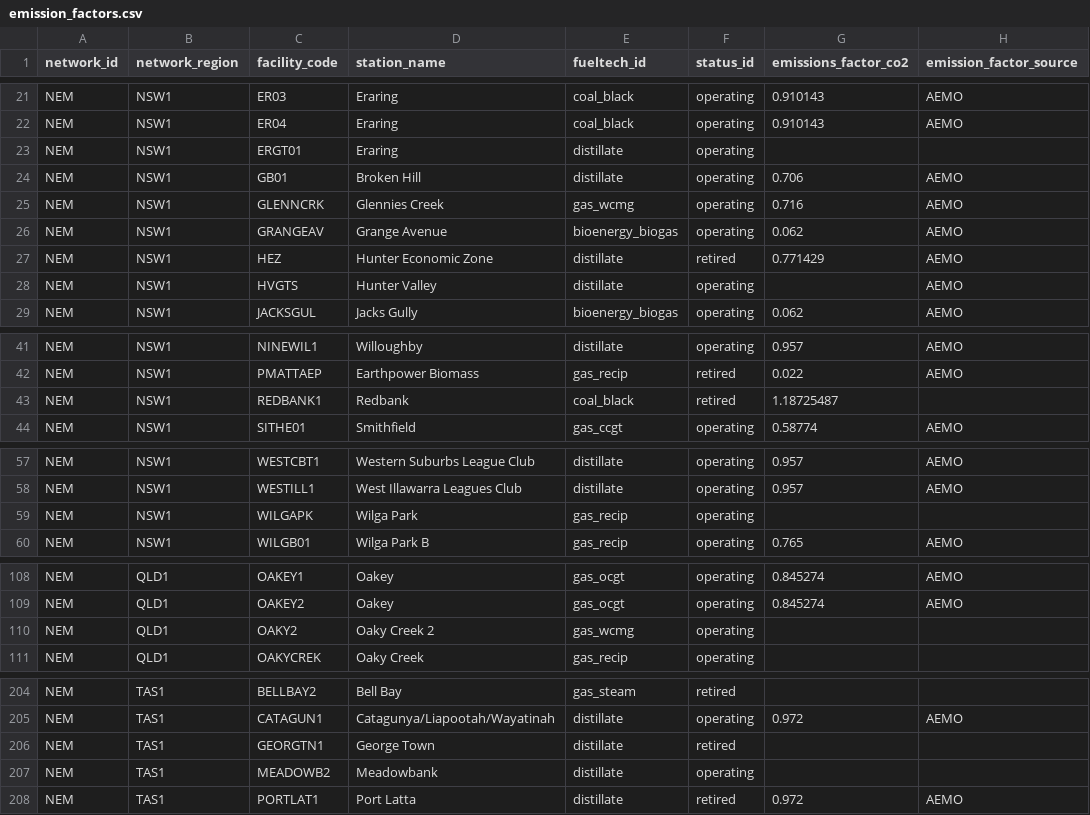
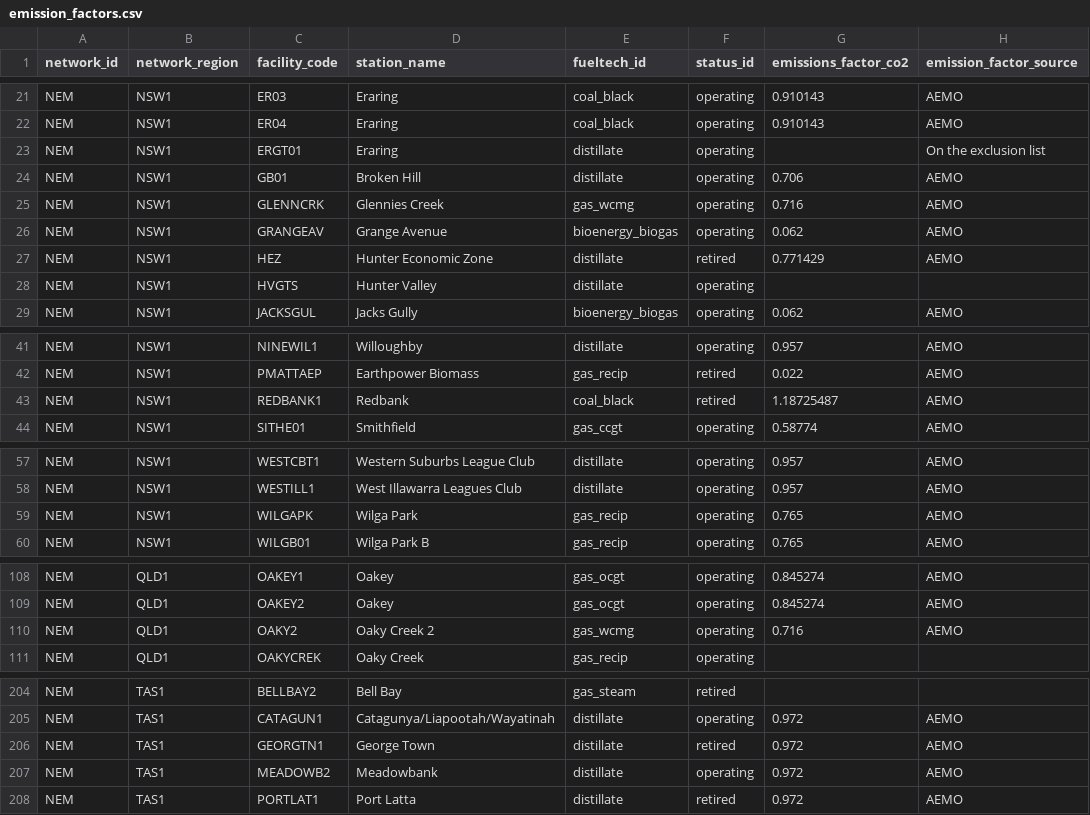
Before and after one commit to opennem/opennem, a CSV file: opennem/data/emission_factors.csv, drawn as a sheet; only a part is shown, gaps mark what is left out.

Commit message:
FEAT: Update emission factors

```diff
--- a/opennem/data/emission_factors.csv
+++ b/opennem/data/emission_factors.csv
@@ -22,3 +22,3 @@ NEM,NSW1,ER03,Eraring,coal_black,operating,0.910143,AEMO
 NEM,NSW1,ER04,Eraring,coal_black,operating,0.910143,AEMO
-NEM,NSW1,ERGT01,Eraring,distillate,operating,,
+NEM,NSW1,ERGT01,Eraring,distillate,operating,,On the exclusion list
 NEM,NSW1,GB01,Broken Hill,distillate,operating,0.706,AEMO
@@ -27,3 +27,3 @@ NEM,NSW1,GRANGEAV,Grange Avenue,bioenergy_biogas,operating,0.062,AEMO
 NEM,NSW1,HEZ,Hunter Economic Zone,distillate,retired,0.771429,AEMO
-NEM,NSW1,HVGTS,Hunter Valley,distillate,operating,,AEMO
+NEM,NSW1,HVGTS,Hunter Valley,distillate,operating,,
 NEM,NSW1,JACKSGUL,Jacks Gully,bioenergy_biogas,operating,0.062,AEMO
@@ -42,3 +42,3 @@ NEM,NSW1,NINEWIL1,Willoughby,distillate,operating,0.957,AEMO
 NEM,NSW1,PMATTAEP,Earthpower Biomass,gas_recip,retired,0.022,AEMO
-NEM,NSW1,REDBANK1,Redbank,coal_black,retired,1.18725487,
+NEM,NSW1,REDBANK1,Redbank,coal_black,retired,1.18725487,AEMO
 NEM,NSW1,SITHE01,Smithfield,gas_ccgt,operating,0.58774,AEMO
@@ -58,3 +58,3 @@ NEM,NSW1,WESTCBT1,Western Suburbs League Club,distillate,operating,0.957,AEMO
 NEM,NSW1,WESTILL1,West Illawarra Leagues Club,distillate,operating,0.957,AEMO
-NEM,NSW1,WILGAPK,Wilga Park,gas_recip,operating,,
+NEM,NSW1,WILGAPK,Wilga Park,gas_recip,operating,0.765,AEMO
 NEM,NSW1,WILGB01,Wilga Park B,gas_recip,operating,0.765,AEMO
@@ -109,3 +109,3 @@ NEM,QLD1,OAKEY1,Oakey,gas_ocgt,operating,0.845274,AEMO
 NEM,QLD1,OAKEY2,Oakey,gas_ocgt,operating,0.845274,AEMO
-NEM,QLD1,OAKY2,Oaky Creek 2,gas_wcmg,operating,,
+NEM,QLD1,OAKY2,Oaky Creek 2,gas_wcmg,operating,0.716,AEMO
 NEM,QLD1,OAKYCREK,Oaky Creek,gas_recip,operating,,
@@ -205,4 +205,4 @@ NEM,TAS1,BELLBAY2,Bell Bay,gas_steam,retired,,
 NEM,TAS1,CATAGUN1,Catagunya/Liapootah/Wayatinah,distillate,operating,0.972,AEMO
-NEM,TAS1,GEORGTN1,George Town,distillate,retired,,
-NEM,TAS1,MEADOWB2,Meadowbank,distillate,operating,,
+NEM,TAS1,GEORGTN1,George Town,distillate,retired,0.972,AEMO
+NEM,TAS1,MEADOWB2,Meadowbank,distillate,operating,0.972,AEMO
 NEM,TAS1,PORTLAT1,Port Latta,distillate,retired,0.972,AEMO
```
